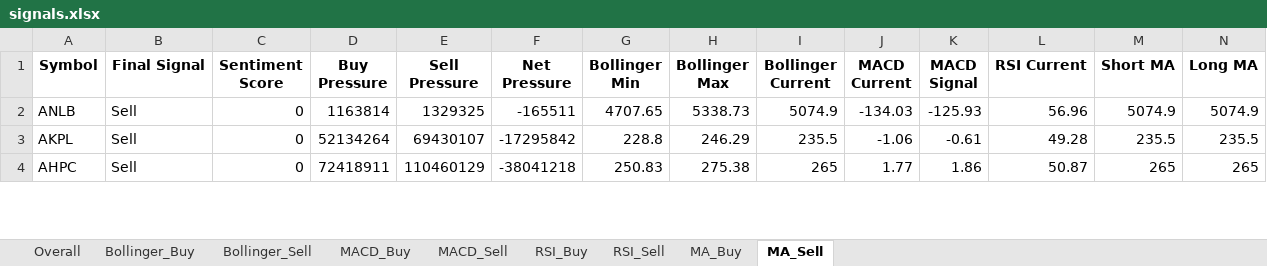
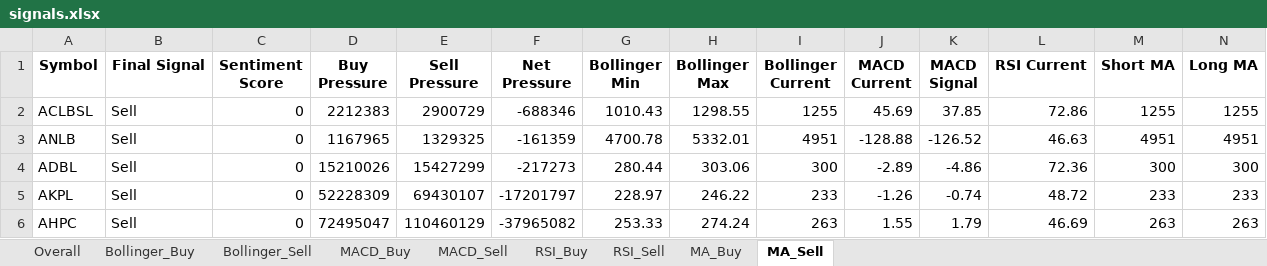
Before and after one commit to subediparas5/nepse-signaling, an Excel workbook: signals.xlsx, sheet MA_Sell, drawn as a sheet; only a part is shown; values as stored, in another font and other column widths than the file's, no borders; addresses are those after the commit; rows hold the shown columns only; the diff covers the shown part only; the diff names each change by its address in the sheet, - before the commit and + after, or states it on an @@ line.

```diff
--- a/signals.xlsx (sheet MA_Sell)
+++ b/signals.xlsx (sheet MA_Sell)
+row 2: ACLBSL | Sell | 0 | 2212383 | 2900729 | -688346 | 1010.43 | 1298.55 | 1255 | 45.69 | 37.85 | 72.86 | 1255 | 1255
-D3 (Buy Pressure): 1163814
+D3 (Buy Pressure): 1167965
-F3 (Net Pressure): -165511
+F3 (Net Pressure): -161359
-G3 (Bollinger Min): 4707.65
+G3 (Bollinger Min): 4700.78
-H3 (Bollinger Max): 5338.73
+H3 (Bollinger Max): 5332.01
-I3 (Bollinger Current): 5074.9
+I3 (Bollinger Current): 4951
-J3 (MACD Current): -134.03
+J3 (MACD Current): -128.88
-K3 (MACD Signal): -125.93
+K3 (MACD Signal): -126.52
-L3 (RSI Current): 56.96
+L3 (RSI Current): 46.63
-M3 (Short MA): 5074.9
+M3 (Short MA): 4951
-N3 (Long MA): 5074.9
+N3 (Long MA): 4951
+row 4: ADBL | Sell | 0 | 15210026 | 15427299 | -217273 | 280.44 | 303.06 | 300 | -2.89 | -4.86 | 72.36 | 300 | 300
-D5 (Buy Pressure): 52134264
+D5 (Buy Pressure): 52228309
-F5 (Net Pressure): -17295842
+F5 (Net Pressure): -17201797
-G5 (Bollinger Min): 228.8
+G5 (Bollinger Min): 228.97
-H5 (Bollinger Max): 246.29
+H5 (Bollinger Max): 246.22
-I5 (Bollinger Current): 235.5
+I5 (Bollinger Current): 233
-J5 (MACD Current): -1.06
+J5 (MACD Current): -1.26
-K5 (MACD Signal): -0.61
+K5 (MACD Signal): -0.74
-L5 (RSI Current): 49.28
+L5 (RSI Current): 48.72
-M5 (Short MA): 235.5
+M5 (Short MA): 233
-N5 (Long MA): 235.5
+N5 (Long MA): 233
-D6 (Buy Pressure): 72418911
+D6 (Buy Pressure): 72495047
-F6 (Net Pressure): -38041218
+F6 (Net Pressure): -37965082
-G6 (Bollinger Min): 250.83
+G6 (Bollinger Min): 253.33
-H6 (Bollinger Max): 275.38
+H6 (Bollinger Max): 274.24
-I6 (Bollinger Current): 265
+I6 (Bollinger Current): 263
-J6 (MACD Current): 1.77
+J6 (MACD Current): 1.55
-K6 (MACD Signal): 1.86
+K6 (MACD Signal): 1.79
-L6 (RSI Current): 50.87
+L6 (RSI Current): 46.69
-M6 (Short MA): 265
+M6 (Short MA): 263
-N6 (Long MA): 265
+N6 (Long MA): 263
```
Also changed, not shown: 19 added rows, 25 removed rows and 977 edited cells elsewhere in this sheet, sheet RSI_Sell, sheet MACD_Sell, sheet Bollinger_Sell, sheet Overall, sheet Bollinger_Buy, sheet MACD_Buy, 2 more sheets.
